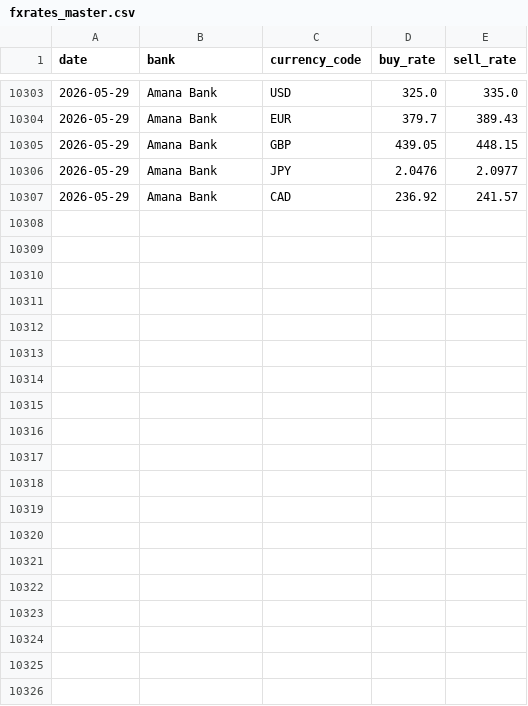
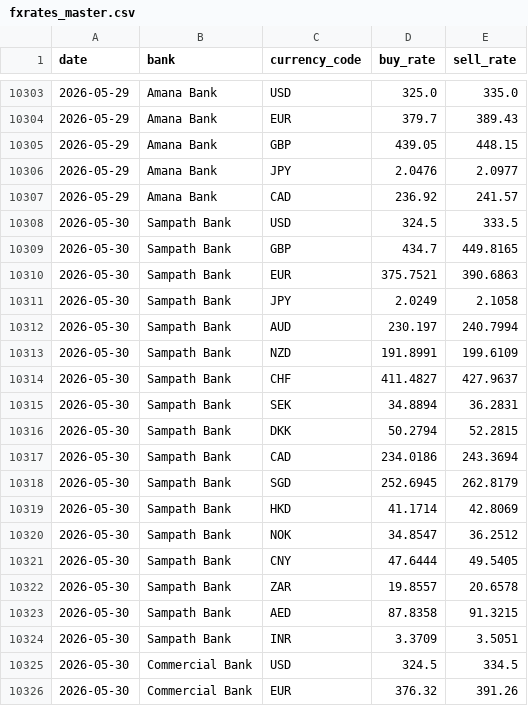
Before and after one commit to Designated-AICoder/sri-lankan-exchange-rates, a CSV file: data/fxrates_master.csv, drawn as a sheet; only a part is shown, gaps mark what is left out; the diff covers the shown part only.

```diff
--- a/data/fxrates_master.csv
+++ b/data/fxrates_master.csv
@@ -10307 +10307,20 @@ date,bank,currency_code,buy_rate,sell_rate
 2026-05-29,Amana Bank,CAD,236.92,241.57
+2026-05-30,Sampath Bank,USD,324.5,333.5
+2026-05-30,Sampath Bank,GBP,434.7,449.8165
+2026-05-30,Sampath Bank,EUR,375.7521,390.6863
+2026-05-30,Sampath Bank,JPY,2.0249,2.1058
+2026-05-30,Sampath Bank,AUD,230.197,240.7994
+2026-05-30,Sampath Bank,NZD,191.8991,199.6109
+2026-05-30,Sampath Bank,CHF,411.4827,427.9637
+2026-05-30,Sampath Bank,SEK,34.8894,36.2831
+2026-05-30,Sampath Bank,DKK,50.2794,52.2815
+2026-05-30,Sampath Bank,CAD,234.0186,243.3694
+2026-05-30,Sampath Bank,SGD,252.6945,262.8179
+2026-05-30,Sampath Bank,HKD,41.1714,42.8069
+2026-05-30,Sampath Bank,NOK,34.8547,36.2512
+2026-05-30,Sampath Bank,CNY,47.6444,49.5405
+2026-05-30,Sampath Bank,ZAR,19.8557,20.6578
+2026-05-30,Sampath Bank,AED,87.8358,91.3215
+2026-05-30,Sampath Bank,INR,3.3709,3.5051
+2026-05-30,Commercial Bank,USD,324.5,334.5
+2026-05-30,Commercial Bank,EUR,376.32,391.26
```
Also changed, not shown: 14 added rows elsewhere in this file.
